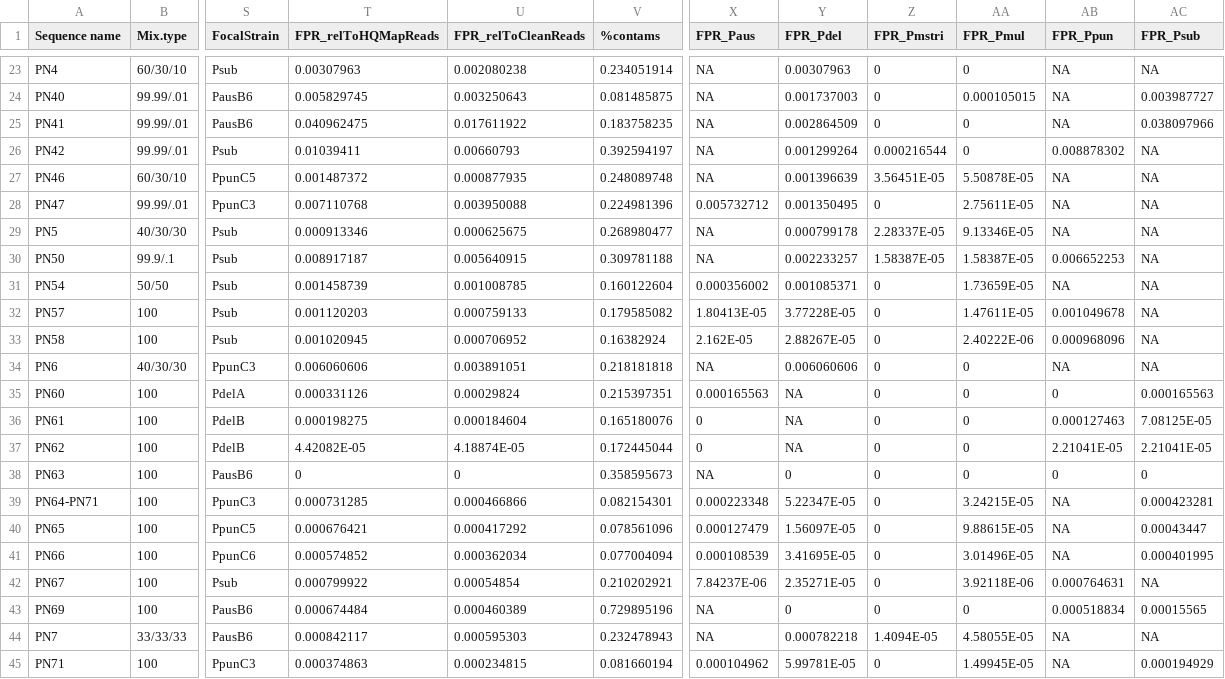
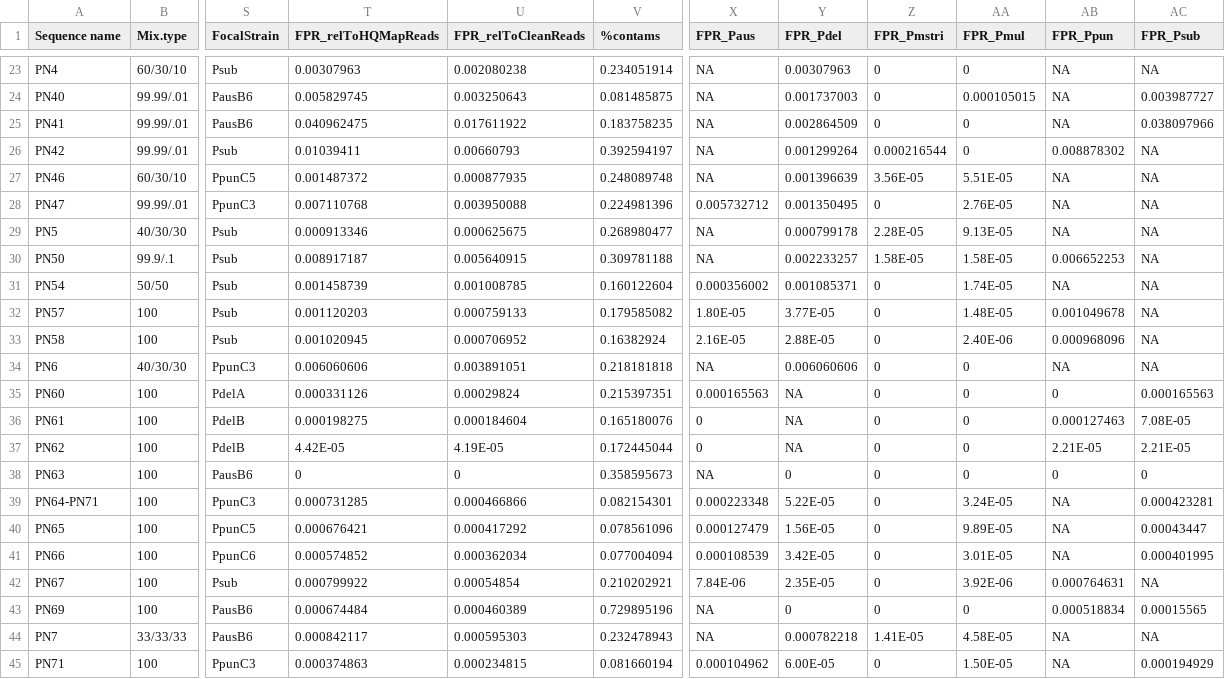
Before and after one commit to ckenkel/Pseudo-nitzschia2bRAD, a CSV file: FPrate.csv, drawn as a sheet; only a part is shown, gaps mark what is left out; the diff covers the shown part only; the diff names each change by its address in the sheet, - before the commit and + after, or states it on an @@ line.

```diff
--- a/FPrate.csv
+++ b/FPrate.csv
-Z27 (FPR_Pmstri): 3.56451E-05
+Z27 (FPR_Pmstri): 3.56E-05
-AA27 (FPR_Pmul): 5.50878E-05
+AA27 (FPR_Pmul): 5.51E-05
-AA28 (FPR_Pmul): 2.75611E-05
+AA28 (FPR_Pmul): 2.76E-05
-Z29 (FPR_Pmstri): 2.28337E-05
+Z29 (FPR_Pmstri): 2.28E-05
-AA29 (FPR_Pmul): 9.13346E-05
+AA29 (FPR_Pmul): 9.13E-05
-Z30 (FPR_Pmstri): 1.58387E-05
+Z30 (FPR_Pmstri): 1.58E-05
-AA30 (FPR_Pmul): 1.58387E-05
+AA30 (FPR_Pmul): 1.58E-05
-AA31 (FPR_Pmul): 1.73659E-05
+AA31 (FPR_Pmul): 1.74E-05
-X32 (FPR_Paus): 1.80413E-05
+X32 (FPR_Paus): 1.80E-05
-Y32 (FPR_Pdel): 3.77228E-05
+Y32 (FPR_Pdel): 3.77E-05
-AA32 (FPR_Pmul): 1.47611E-05
+AA32 (FPR_Pmul): 1.48E-05
-X33 (FPR_Paus): 2.162E-05
+X33 (FPR_Paus): 2.16E-05
-Y33 (FPR_Pdel): 2.88267E-05
+Y33 (FPR_Pdel): 2.88E-05
-AA33 (FPR_Pmul): 2.40222E-06
+AA33 (FPR_Pmul): 2.40E-06
-AC36 (FPR_Psub): 7.08125E-05
+AC36 (FPR_Psub): 7.08E-05
-T37 (FPR_relToHQMapReads): 4.42082E-05
+T37 (FPR_relToHQMapReads): 4.42E-05
-U37 (FPR_relToCleanReads): 4.18874E-05
+U37 (FPR_relToCleanReads): 4.19E-05
-AB37 (FPR_Ppun): 2.21041E-05
+AB37 (FPR_Ppun): 2.21E-05
-AC37 (FPR_Psub): 2.21041E-05
+AC37 (FPR_Psub): 2.21E-05
-Y39 (FPR_Pdel): 5.22347E-05
+Y39 (FPR_Pdel): 5.22E-05
-AA39 (FPR_Pmul): 3.24215E-05
+AA39 (FPR_Pmul): 3.24E-05
-Y40 (FPR_Pdel): 1.56097E-05
+Y40 (FPR_Pdel): 1.56E-05
-AA40 (FPR_Pmul): 9.88615E-05
+AA40 (FPR_Pmul): 9.89E-05
-Y41 (FPR_Pdel): 3.41695E-05
+Y41 (FPR_Pdel): 3.42E-05
-AA41 (FPR_Pmul): 3.01496E-05
+AA41 (FPR_Pmul): 3.01E-05
-X42 (FPR_Paus): 7.84237E-06
+X42 (FPR_Paus): 7.84E-06
-Y42 (FPR_Pdel): 2.35271E-05
+Y42 (FPR_Pdel): 2.35E-05
-AA42 (FPR_Pmul): 3.92118E-06
+AA42 (FPR_Pmul): 3.92E-06
-Z44 (FPR_Pmstri): 1.4094E-05
+Z44 (FPR_Pmstri): 1.41E-05
-AA44 (FPR_Pmul): 4.58055E-05
+AA44 (FPR_Pmul): 4.58E-05
-Y45 (FPR_Pdel): 5.99781E-05
+Y45 (FPR_Pdel): 6.00E-05
-AA45 (FPR_Pmul): 1.49945E-05
+AA45 (FPR_Pmul): 1.50E-05
```
Also changed, not shown: 29 edited cells elsewhere in this file, 1 other file.
